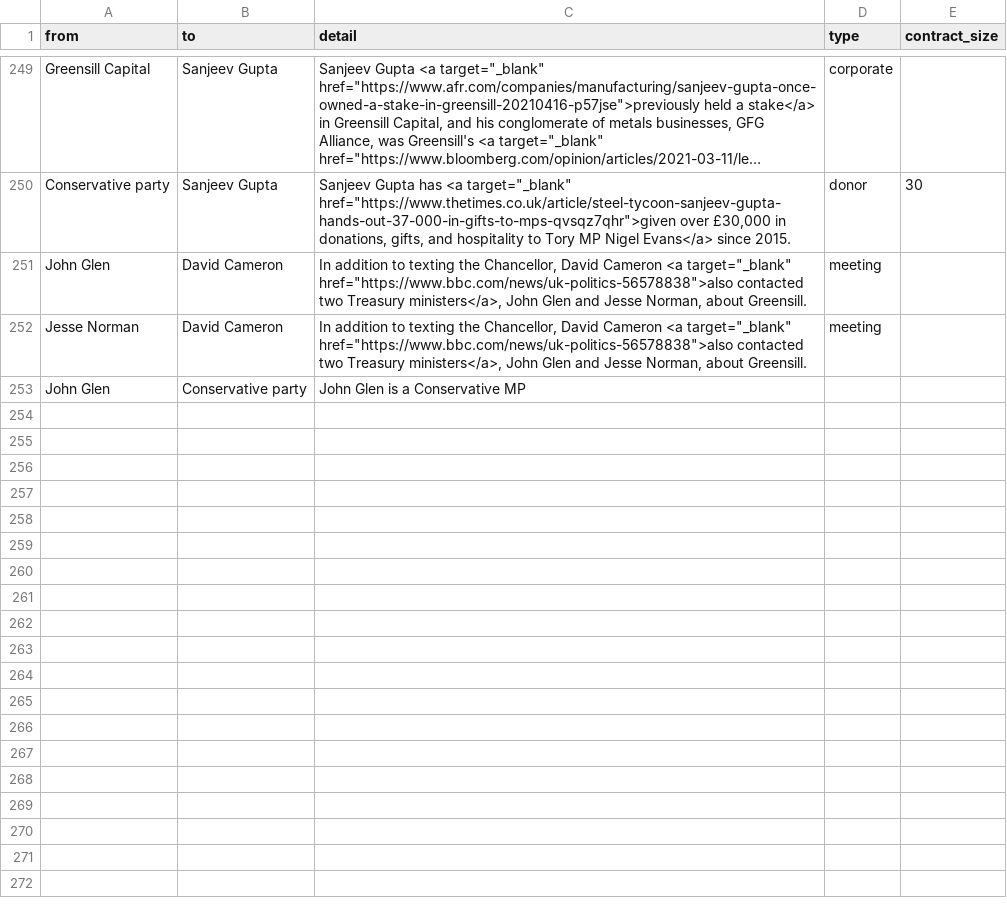
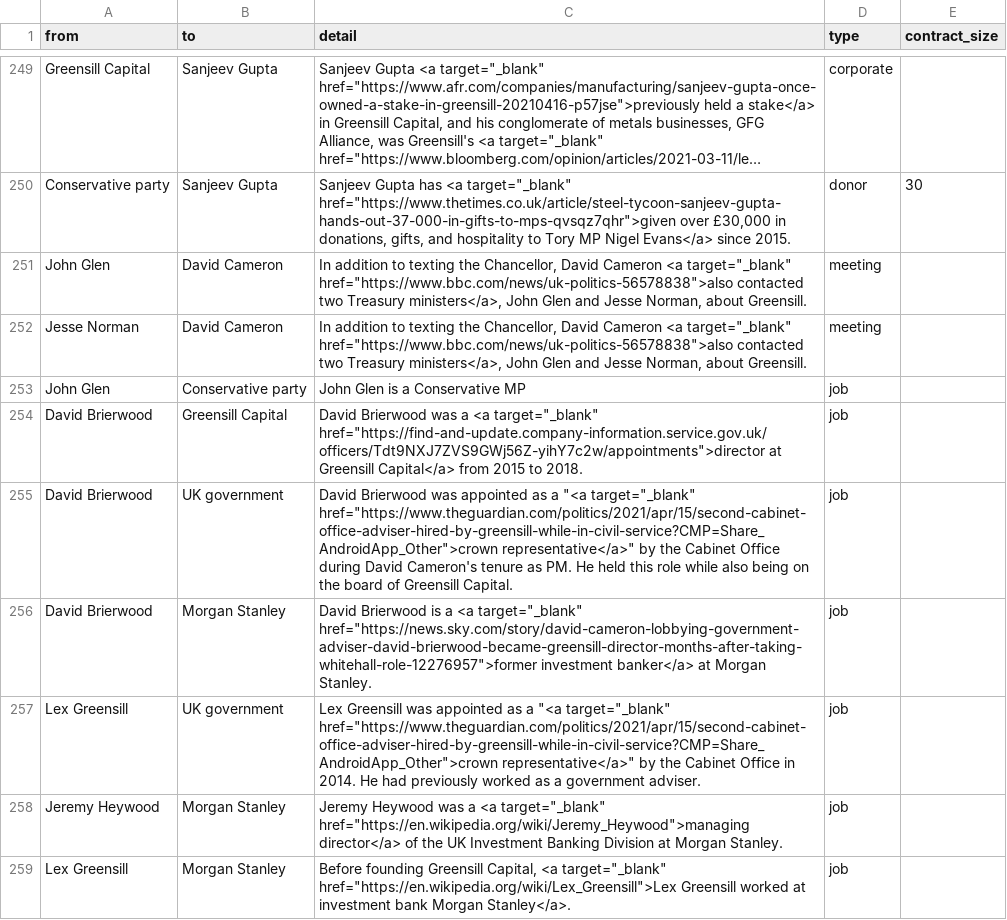
Before and after one commit to sophieehill/my-little-crony, a CSV file: connections.csv, drawn as a sheet; only a part is shown, gaps mark what is left out; long unchanged cells end in ….

```diff
--- a/connections.csv
+++ b/connections.csv
@@ -252,2 +252,8 @@ John Glen,David Cameron,"In addition to texting the Chancellor, David Cameron <a
 Jesse Norman,David Cameron,"In addition to texting the Chancellor, David Cameron <a target=""_blank"" href=""https://www.bbc.com/news/uk-politics-56578838"">also contacted two Treasury ministers</a>, John Glen and Jesse Norman, about Greensill.",meeting,
-John Glen,Conservative party,John Glen is a Conservative MP,,
+John Glen,Conservative party,John Glen is a Conservative MP,job,
+David Brierwood,Greensill Capital,"David Brierwood was a <a target=""_blank"" href=""https://find-and-update.company-information.service.gov.uk/officers/Tdt9NXJ7ZVS9GWj56Z-yihY7c2w/appointments"">director at Greensill Capital</a> from 2015 to 2018.",job,
+David Brierwood,UK government,"David Brierwood was appointed as a ""<a target=""_blank"" href=""https://www.theguardian.com/politics/2021/apr/15/second-cabinet-office-adviser-hired-by-greensill-while-in-civil-service?CMP=Share_AndroidApp_Other"">crown representative</a>"" by the Cabinet Office during David Cameron's tenure as PM. He held this role while also being on the board of Greensill Capital.",job,
+David Brierwood,Morgan Stanley,"David Brierwood is a <a target=""_blank"" href=""https://news.sky.com/story/david-cameron-lobbying-government-adviser-david-brierwood-became-greensill-director-months-after-taking-whitehall-role-12276957"">former investment banker</a> at Morgan Stanley.",job,
+Lex Greensill,UK government,"Lex Greensill was appointed as a ""<a target=""_blank"" href=""https://www.theguardian.com/politics/2021/apr/15/second-cabinet-office-adviser-hired-by-greensill-while-in-civil-service?CMP=Share_AndroidApp_Other"">crown representative</a>"" by the Cabinet Office in 2014. He had previously worked as a government adviser.",job,
+Jeremy Heywood,Morgan Stanley,"Jeremy Heywood was a <a target=""_blank"" href=""https://en.wikipedia.org/wiki/Jeremy_Heywood"">managing director</a> of the UK Investment Banking Division at Morgan Stanley.",job,
+Lex Greensill,Morgan Stanley,"Before founding Greensill Capital, <a target=""_blank"" href=""https://en.wikipedia.org/wiki/Lex_Greensill"">Lex Greensill worked at investment bank Morgan Stanley</a>.",job,
```
Also changed, not shown: people.csv, 5 other files.
